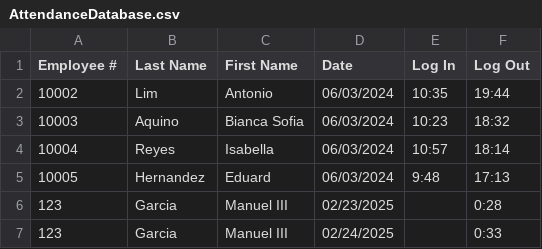
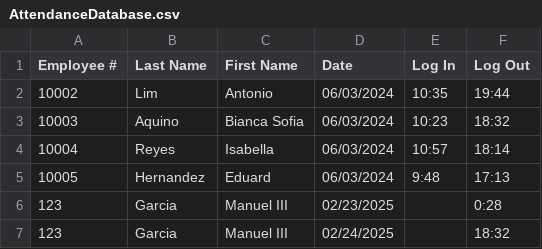
Before and after one commit to arquitaj/PayrollSystemMMDC, a CSV file: CSVFiles/AttendanceDatabase.csv, drawn as a sheet.

```diff
--- a/CSVFiles/AttendanceDatabase.csv
+++ b/CSVFiles/AttendanceDatabase.csv
@@ -6,2 +6,2 @@ Employee #,Last Name,First Name,Date,Log In,Log Out,
 123,Garcia,Manuel III,02/23/2025,,0:28,
-123,Garcia,Manuel III,02/24/2025,,0:33,
+123,Garcia,Manuel III,02/24/2025,,18:32,
```
Also changed, not shown: 3 other files.
